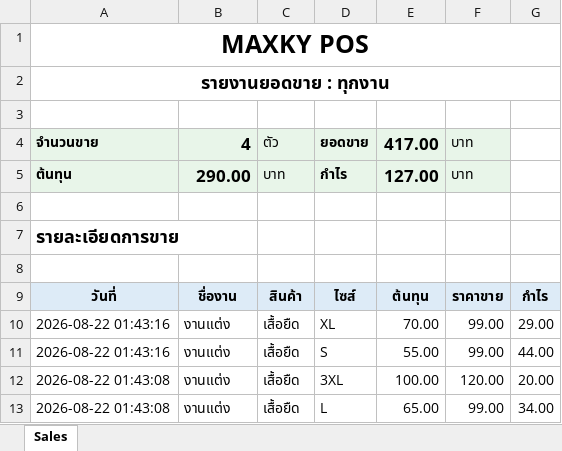
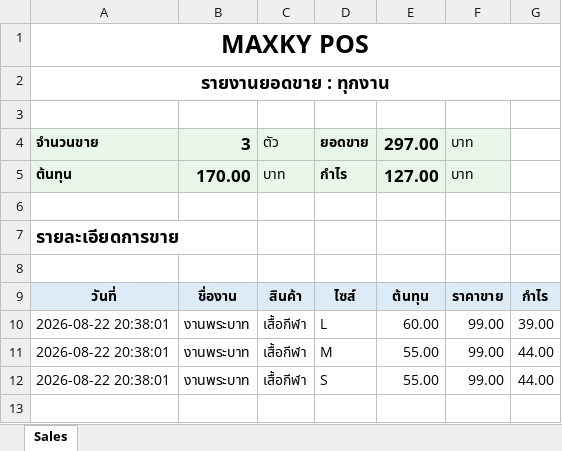
Before and after one commit to 02phuwanai-ops/maxky-pos, an Excel workbook: exports/MAXKY_SALES.xlsx, sheet Sales, drawn as a sheet; values as stored, in another font and other column widths than the file's, no borders; removed rows and columns are numbered as before the commit, all else as after; the diff names each change by its address in the sheet, - before the commit and + after, or states it on an @@ line.

```diff
--- a/exports/MAXKY_SALES.xlsx (sheet Sales)
+++ b/exports/MAXKY_SALES.xlsx (sheet Sales)
-B4: 4
+B4: 3
-E4: 417.00
+E4: 297.00
-B5: 290.00
+B5: 170.00
-row 10: 2026-08-22 01:43:16 | งานแต่ง | เสื้อยืด | XL | 70.00 | 99.00 | 29.00
+row 10: 2026-08-22 20:38:01 | งานพระบาท | เสื้อกีฬา | L | 60.00 | 99.00 | 39.00
+row 11: 2026-08-22 20:38:01 | งานพระบาท | เสื้อกีฬา | M | 55.00 | 99.00 | 44.00
-A12: 2026-08-22 01:43:16
+A12: 2026-08-22 20:38:01
-B12: งานแต่ง
+B12: งานพระบาท
-C12: เสื้อยืด
+C12: เสื้อกีฬา
-row 12: 2026-08-22 01:43:08 | งานแต่ง | เสื้อยืด | 3XL | 100.00 | 120.00 | 20.00
-row 13: 2026-08-22 01:43:08 | งานแต่ง | เสื้อยืด | L | 65.00 | 99.00 | 34.00
```
Also changed, not shown: 11 other files.
